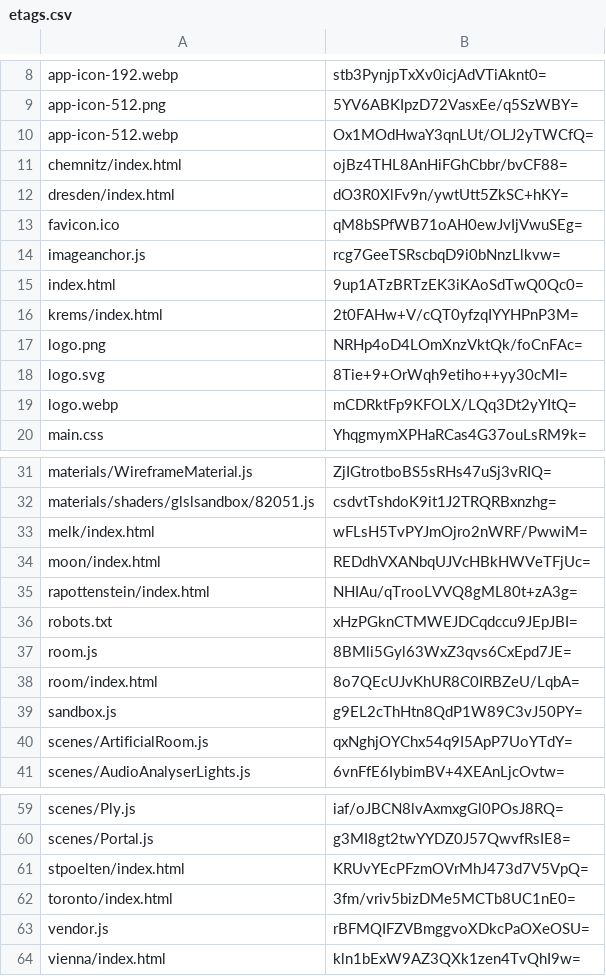
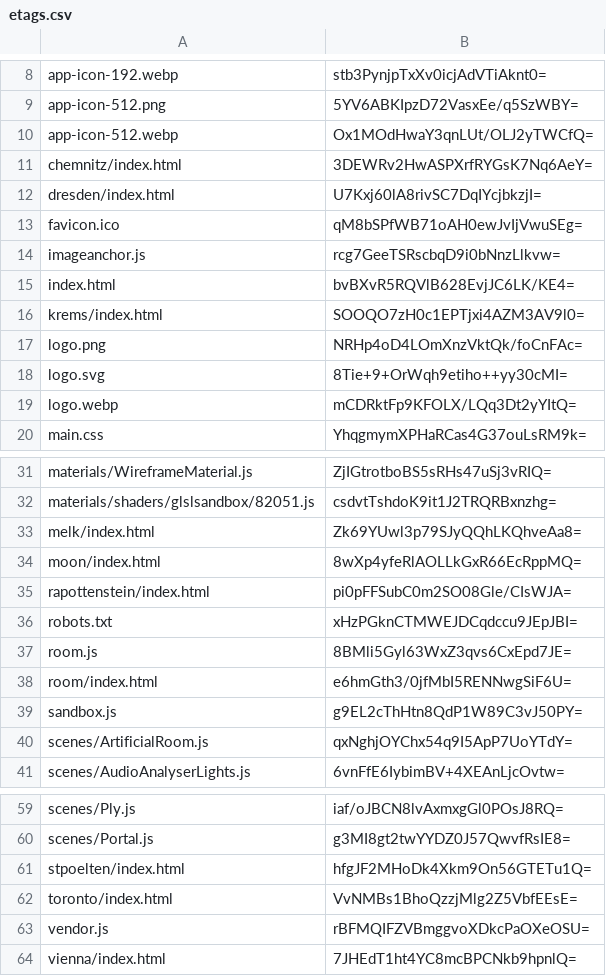
Before and after one commit to artificialmuseum/artificialmuseum.com, a CSV file: docs/etags.csv, drawn as a sheet; only a part is shown, gaps mark what is left out.

```diff
--- a/docs/etags.csv
+++ b/docs/etags.csv
@@ -10,8 +10,8 @@ app-icon-512.png,5YV6ABKIpzD72VasxEe/q5SzWBY=
 app-icon-512.webp,Ox1MOdHwaY3qnLUt/OLJ2yTWCfQ=
-chemnitz/index.html,ojBz4THL8AnHiFGhCbbr/bvCF88=
-dresden/index.html,dO3R0XlFv9n/ywtUtt5ZkSC+hKY=
+chemnitz/index.html,3DEWRv2HwASPXrfRYGsK7Nq6AeY=
+dresden/index.html,U7Kxj60lA8rivSC7DqIYcjbkzjI=
 favicon.ico,qM8bSPfWB71oAH0ewJvIjVwuSEg=
 imageanchor.js,rcg7GeeTSRscbqD9i0bNnzLlkvw=
-index.html,9up1ATzBRTzEK3iKAoSdTwQ0Qc0=
-krems/index.html,2t0FAHw+V/cQT0yfzqIYYHPnP3M=
+index.html,bvBXvR5RQVlB628EvjJC6LK/KE4=
+krems/index.html,SOOQO7zH0c1EPTjxi4AZM3AV9l0=
 logo.png,NRHp4oD4LOmXnzVktQk/foCnFAc=
@@ -32,8 +32,8 @@ materials/WireframeMaterial.js,ZjIGtrotboBS5sRHs47uSj3vRIQ=
 materials/shaders/glslsandbox/82051.js,csdvtTshdoK9it1J2TRQRBxnzhg=
-melk/index.html,wFLsH5TvPYJmOjro2nWRF/PwwiM=
-moon/index.html,REDdhVXANbqUJVcHBkHWVeTFjUc=
-rapottenstein/index.html,NHIAu/qTrooLVVQ8gML80t+zA3g=
+melk/index.html,Zk69YUwl3p79SJyQQhLKQhveAa8=
+moon/index.html,8wXp4yfeRlAOLLkGxR66EcRppMQ=
+rapottenstein/index.html,pi0pFFSubC0m2SO08Gle/CIsWJA=
 robots.txt,xHzPGknCTMWEJDCqdccu9JEpJBI=
 room.js,8BMli5Gyl63WxZ3qvs6CxEpd7JE=
-room/index.html,8o7QEcUJvKhUR8C0IRBZeU/LqbA=
+room/index.html,e6hmGth3/0jfMbI5RENNwgSiF6U=
 sandbox.js,g9EL2cThHtn8QdP1W89C3vJ50PY=
@@ -60,5 +60,5 @@ scenes/Ply.js,iaf/oJBCN8lvAxmxgGl0POsJ8RQ=
 scenes/Portal.js,g3MI8gt2twYYDZ0J57QwvfRsIE8=
-stpoelten/index.html,KRUvYEcPFzmOVrMhJ473d7V5VpQ=
-toronto/index.html,3fm/vriv5bizDMe5MCTb8UC1nE0=
+stpoelten/index.html,hfgJF2MHoDk4Xkm9On56GTETu1Q=
+toronto/index.html,VvNMBs1BhoQzzjMlg2Z5VbfEEsE=
 vendor.js,rBFMQIFZVBmggvoXDkcPaOXeOSU=
-vienna/index.html,kln1bExW9AZ3QXk1zen4TvQhI9w=
+vienna/index.html,7JHEdT1ht4YC8mcBPCNkb9hpnlQ=
```
Also changed, not shown: 22 other files.
